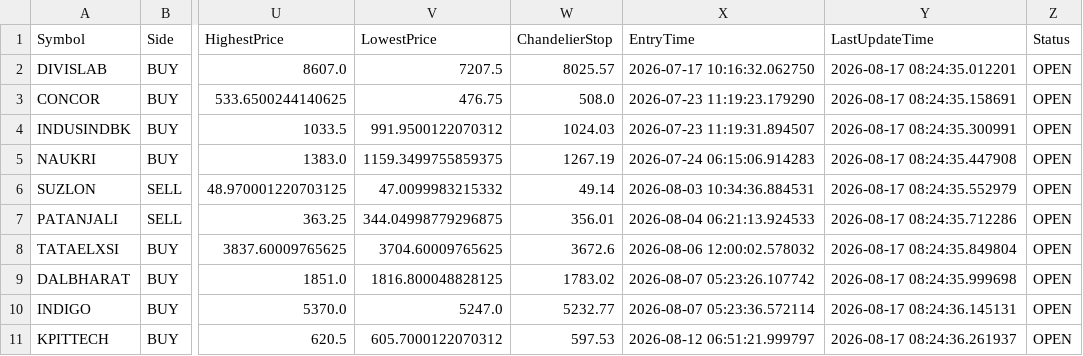
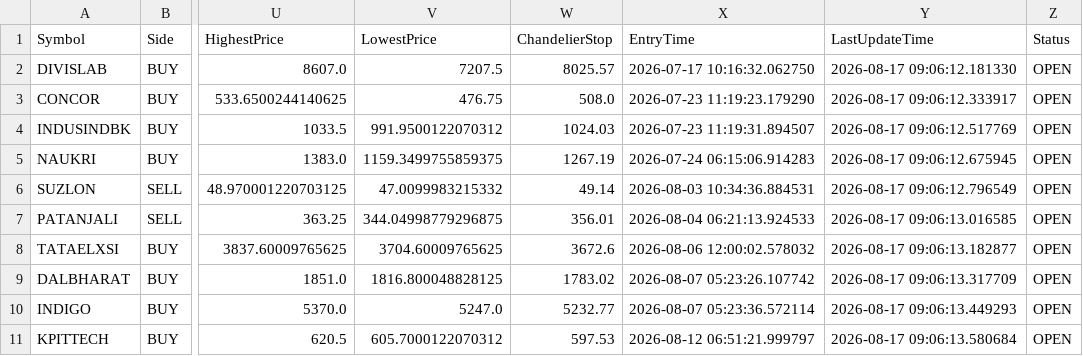
Before and after one commit to bakshad/Hybrid-FVG-Sniper, a CSV file: active_positions.csv, drawn as a sheet; only a part is shown, gaps mark what is left out; the diff names each change by its address in the sheet, - before the commit and + after, or states it on an @@ line.

```diff
--- a/active_positions.csv
+++ b/active_positions.csv
-Y2 (LastUpdateTime): 2026-08-17 08:24:35.012201
+Y2 (LastUpdateTime): 2026-08-17 09:06:12.181330
-Y3 (LastUpdateTime): 2026-08-17 08:24:35.158691
+Y3 (LastUpdateTime): 2026-08-17 09:06:12.333917
-Y4 (LastUpdateTime): 2026-08-17 08:24:35.300991
+Y4 (LastUpdateTime): 2026-08-17 09:06:12.517769
-Y5 (LastUpdateTime): 2026-08-17 08:24:35.447908
+Y5 (LastUpdateTime): 2026-08-17 09:06:12.675945
-Y6 (LastUpdateTime): 2026-08-17 08:24:35.552979
+Y6 (LastUpdateTime): 2026-08-17 09:06:12.796549
-Y7 (LastUpdateTime): 2026-08-17 08:24:35.712286
+Y7 (LastUpdateTime): 2026-08-17 09:06:13.016585
-Y8 (LastUpdateTime): 2026-08-17 08:24:35.849804
+Y8 (LastUpdateTime): 2026-08-17 09:06:13.182877
-Y9 (LastUpdateTime): 2026-08-17 08:24:35.999698
+Y9 (LastUpdateTime): 2026-08-17 09:06:13.317709
-Y10 (LastUpdateTime): 2026-08-17 08:24:36.145131
+Y10 (LastUpdateTime): 2026-08-17 09:06:13.449293
-Y11 (LastUpdateTime): 2026-08-17 08:24:36.261937
+Y11 (LastUpdateTime): 2026-08-17 09:06:13.580684
```
